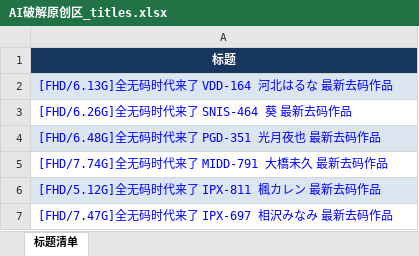
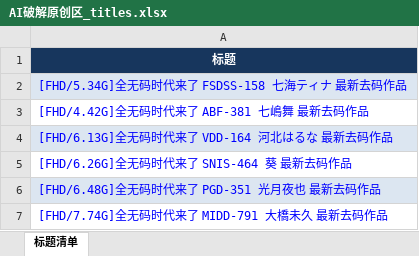
Before and after one commit to yyyukiii/t66y-rss, an Excel workbook: data/AI破解原创区/AI破解原创区_titles.xlsx, sheet 标题清单, drawn as a sheet; only a part is shown; the shorter side is filled out with more unchanged rows; values as stored, in another font and other column widths than the file's, no borders; the diff names each change by its address in the sheet, - before the commit and + after, or states it on an @@ line.

```diff
--- a/data/AI破解原创区/AI破解原创区_titles.xlsx (sheet 标题清单)
+++ b/data/AI破解原创区/AI破解原创区_titles.xlsx (sheet 标题清单)
+row 2: [FHD/5.34G]全无码时代来了 FSDSS-158 七海ティナ 最新去码作品
+row 3: [FHD/4.42G]全无码时代来了 ABF-381 七嶋舞 最新去码作品
```
Also changed, not shown: data/亚洲无码原创区/亚洲无码原创区_titles.xlsx, data/国产原创区/国产原创区_titles.xlsx, 10 other files.
